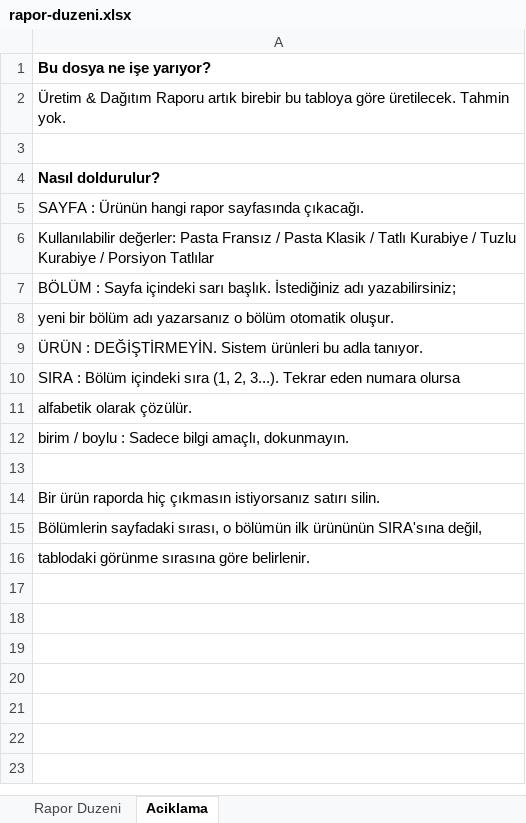
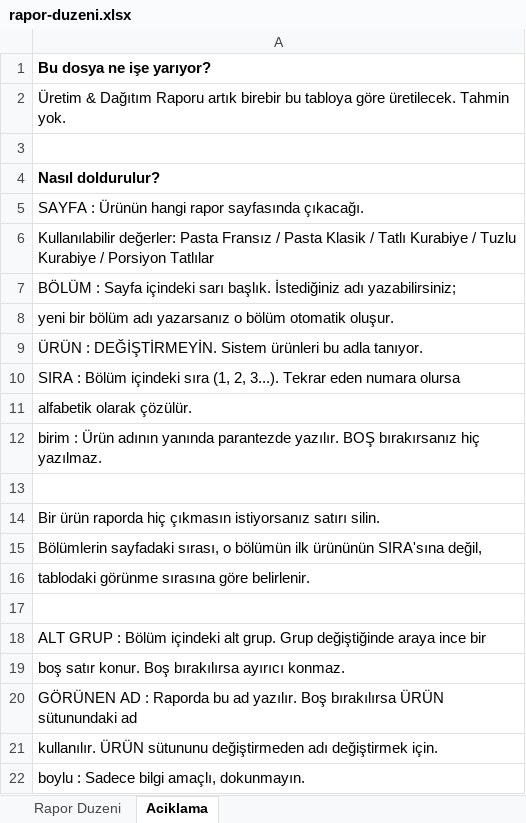
Before and after one commit to krh75tktsv-design/sube-talep, an Excel workbook: rapor-duzeni.xlsx, sheet Aciklama, drawn as a sheet; values as stored, in another font and other column widths than the file's, no borders; the diff names each change by its address in the sheet, - before the commit and + after, or states it on an @@ line.

```diff
--- a/rapor-duzeni.xlsx (sheet Aciklama)
+++ b/rapor-duzeni.xlsx (sheet Aciklama)
-A12: birim / boylu : Sadece bilgi amaçlı, dokunmayın.
+A12: birim : Ürün adının yanında parantezde yazılır. BOŞ bırakırsanız hiç yazılmaz.
+row 17: (empty)
+row 18: ALT GRUP : Bölüm içindeki alt grup. Grup değiştiğinde araya ince bir
+row 19: boş satır konur. Boş bırakılırsa ayırıcı konmaz.
+row 20: GÖRÜNEN AD : Raporda bu ad yazılır. Boş bırakılırsa ÜRÜN sütunundaki ad
+row 21: kullanılır. ÜRÜN sütununu değiştirmeden adı değiştirmek için.
+row 22: boylu : Sadece bilgi amaçlı, dokunmayın.
```
Also changed, not shown: sheet Rapor Duzeni, 1 other file.
